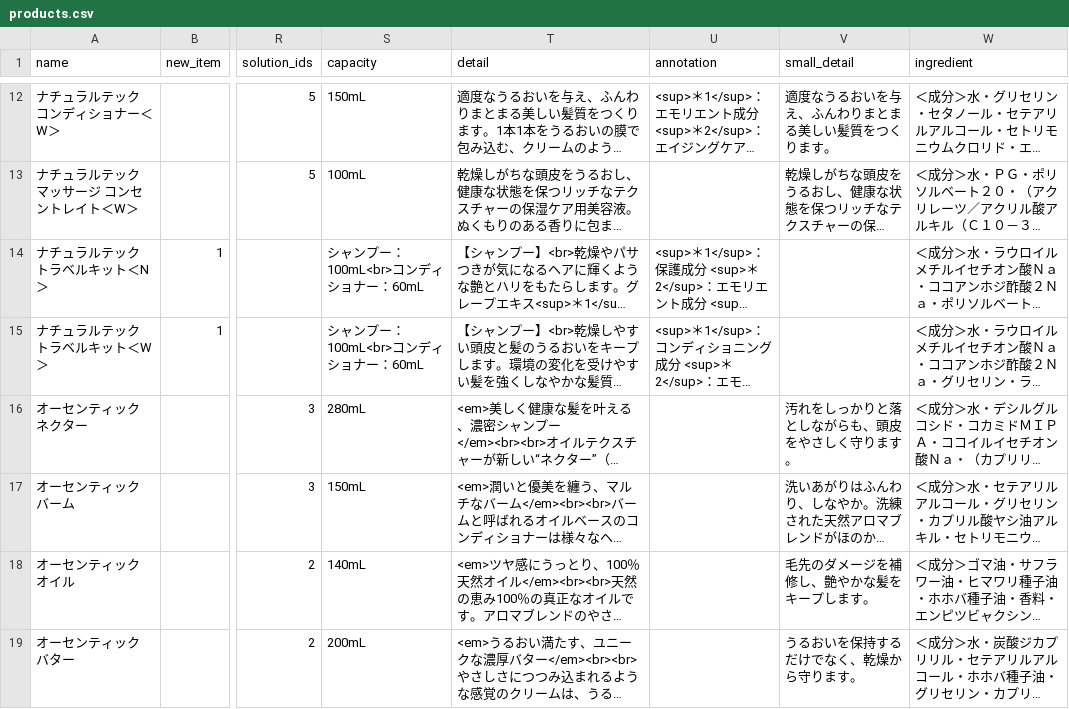
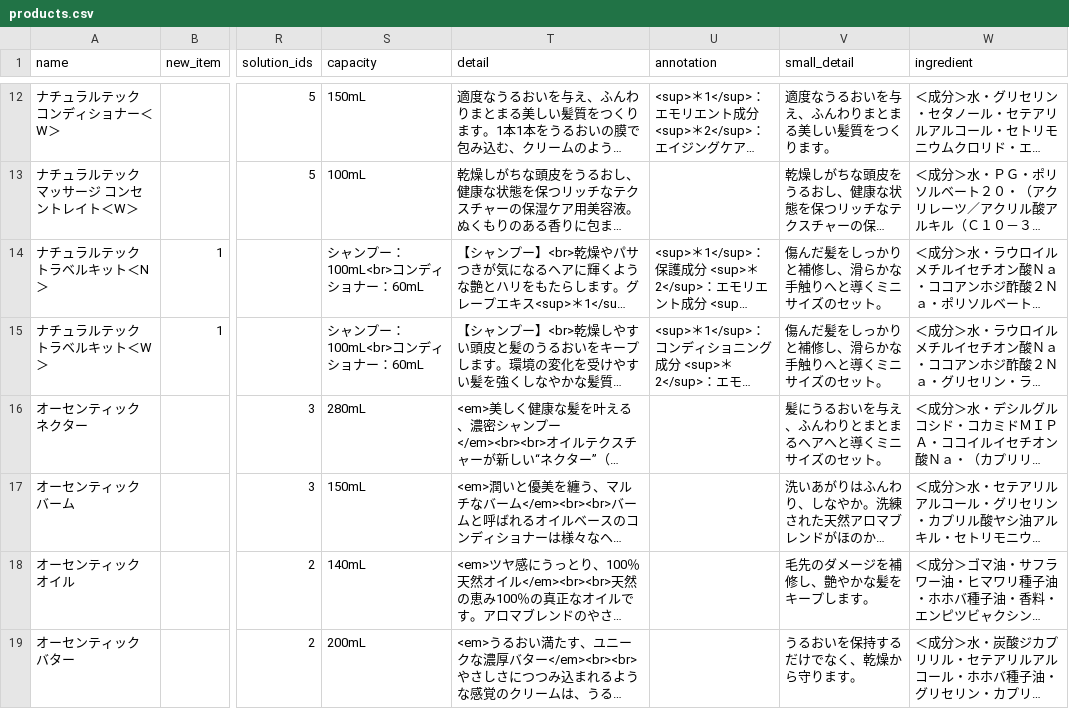
Before and after one commit to hironak/comfort-davines-1, a CSV file: presets/data/products.csv, drawn as a sheet; only a part is shown, gaps mark what is left out; long unchanged cells end in …; the diff covers the shown part only; the diff names each change by its address in the sheet, - before the commit and + after, or states it on an @@ line.

```diff
--- a/presets/data/products.csv
+++ b/presets/data/products.csv
-V14:V15 (small_detail): (empty)
+V14:V15 (small_detail): 傷んだ髪をしっかりと補修し、滑らかな手触りへと導くミニサイズのセット。
-V16 (small_detail): 汚れをしっかりと落としながらも、頭皮をやさしく守ります。
+V16 (small_detail): 髪にうるおいを与え、ふんわりとまとまるヘアへと導くミニサイズのセット。
```
Also changed, not shown: 4 edited cells elsewhere in this file, 1 other file.
